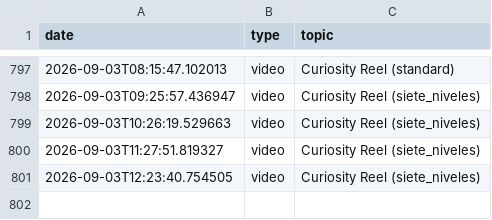
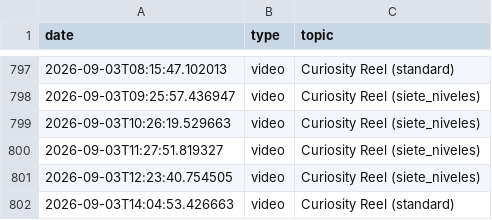
Before and after one commit to danielbenavides2001-blip/AI-Content-Automation-Engine, a CSV file: flows/image_content_generator/out_short/automated_posts_history.csv, drawn as a sheet; only a part is shown, gaps mark what is left out.

```diff
--- a/flows/image_content_generator/out_short/automated_posts_history.csv
+++ b/flows/image_content_generator/out_short/automated_posts_history.csv
@@ -801 +801,2 @@ date,type,topic
 2026-09-03T12:23:40.754505,video,Curiosity Reel (siete_niveles)
+2026-09-03T14:04:53.426663,video,Curiosity Reel (standard)
```
Also changed, not shown: flows/image_content_generator/out_short/ideas_tracking.csv.
